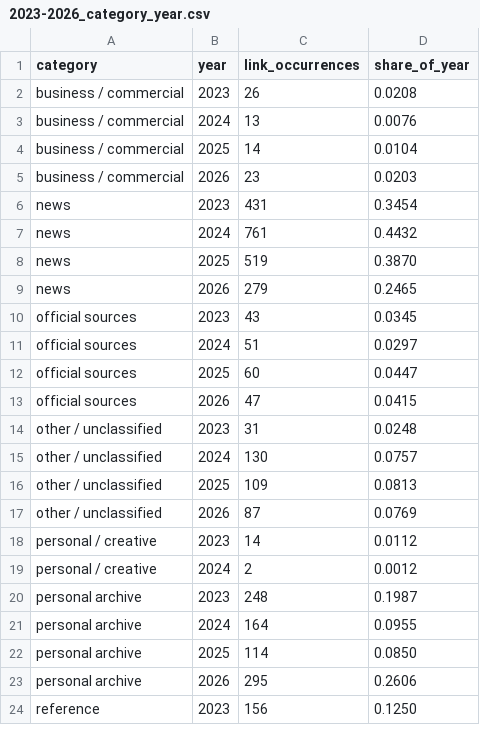
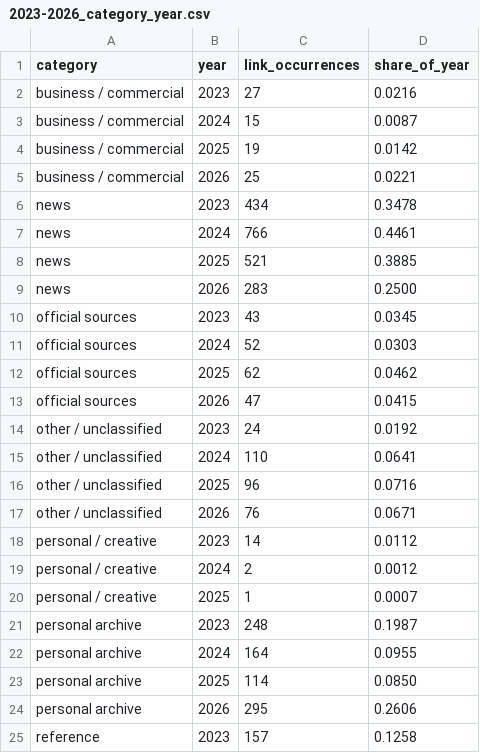
Before and after one commit to abdymok/substack_archive, a CSV file: working_set/2023-2026_category_year.csv, drawn as a sheet; only a part is shown; the diff covers the shown part only.

Commit message:
Review next batch of unclassified source domains

```diff
--- a/working_set/2023-2026_category_year.csv
+++ b/working_set/2023-2026_category_year.csv
@@ -1,20 +1,21 @@
 category,year,link_occurrences,share_of_year
-business / commercial,2023,26,0.0208
-business / commercial,2024,13,0.0076
-business / commercial,2025,14,0.0104
-business / commercial,2026,23,0.0203
-news,2023,431,0.3454
-news,2024,761,0.4432
-news,2025,519,0.3870
-news,2026,279,0.2465
+business / commercial,2023,27,0.0216
+business / commercial,2024,15,0.0087
+business / commercial,2025,19,0.0142
+business / commercial,2026,25,0.0221
+news,2023,434,0.3478
+news,2024,766,0.4461
+news,2025,521,0.3885
+news,2026,283,0.2500
 official sources,2023,43,0.0345
-official sources,2024,51,0.0297
-official sources,2025,60,0.0447
+official sources,2024,52,0.0303
+official sources,2025,62,0.0462
 official sources,2026,47,0.0415
-other / unclassified,2023,31,0.0248
-other / unclassified,2024,130,0.0757
-other / unclassified,2025,109,0.0813
-other / unclassified,2026,87,0.0769
+other / unclassified,2023,24,0.0192
+other / unclassified,2024,110,0.0641
+other / unclassified,2025,96,0.0716
+other / unclassified,2026,76,0.0671
 personal / creative,2023,14,0.0112
 personal / creative,2024,2,0.0012
+personal / creative,2025,1,0.0007
 personal archive,2023,248,0.1987
@@ -23,2 +24,2 @@ personal archive,2025,114,0.0850
 personal archive,2026,295,0.2606
-reference,2023,156,0.1250
+reference,2023,157,0.1258
```
Also changed, not shown: 20 edited cells elsewhere in this file.
